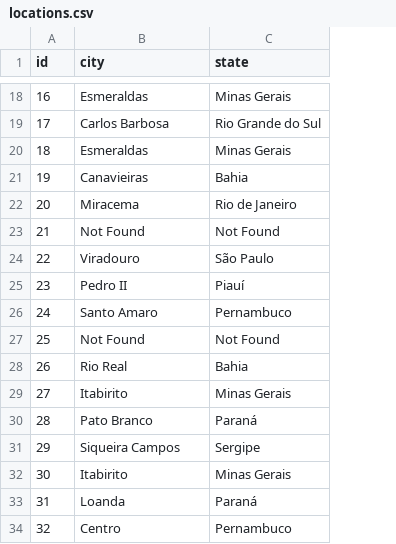
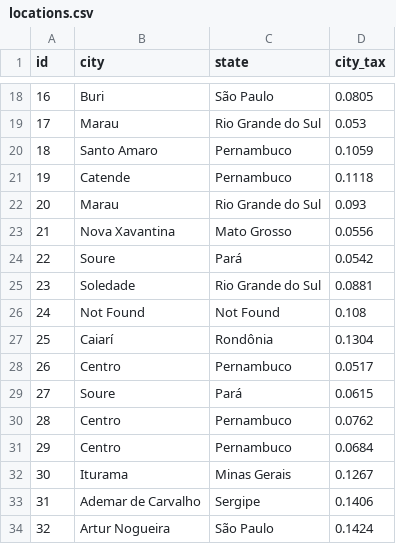
Before and after one commit to dcibruno/learning-ecommerce, a CSV file: data/csvs/locations.csv, drawn as a sheet; only a part is shown, gaps mark what is left out; the diff covers the shown part only; the diff names each change by its address in the sheet, - before the commit and + after, or states it on an @@ line.

```diff
--- a/data/csvs/locations.csv
+++ b/data/csvs/locations.csv
+column D (city_tax), rows 18-34: 0.0805 | 0.053 | 0.1059 | 0.1118 | 0.093 | 0.0556 | 0.0542 | 0.0881 | 0.108 | 0.1304 | 0.0517 | 0.0615 | 0.0762 | 0.0684 | 0.1267 | 0.1406 | 0.1424
-B18 (city): Esmeraldas
+B18 (city): Buri
-C18 (state): Minas Gerais
+C18 (state): São Paulo
-B19 (city): Carlos Barbosa
+B19 (city): Marau
-B20 (city): Esmeraldas
+B20 (city): Santo Amaro
-C20 (state): Minas Gerais
+C20 (state): Pernambuco
-B21 (city): Canavieiras
+B21 (city): Catende
-C21 (state): Bahia
+C21 (state): Pernambuco
-B22 (city): Miracema
+B22 (city): Marau
-C22 (state): Rio de Janeiro
+C22 (state): Rio Grande do Sul
-B23 (city): Not Found
+B23 (city): Nova Xavantina
-C23 (state): Not Found
+C23 (state): Mato Grosso
-B24 (city): Viradouro
+B24 (city): Soure
-C24 (state): São Paulo
+C24 (state): Pará
-B25 (city): Pedro II
+B25 (city): Soledade
-C25 (state): Piauí
+C25 (state): Rio Grande do Sul
-B26 (city): Santo Amaro
+B26 (city): Not Found
-C26 (state): Pernambuco
+C26 (state): Not Found
-B27 (city): Not Found
+B27 (city): Caiarí
-C27 (state): Not Found
+C27 (state): Rondônia
-B28 (city): Rio Real
+B28 (city): Centro
-C28 (state): Bahia
+C28 (state): Pernambuco
-B29 (city): Itabirito
+B29 (city): Soure
-C29 (state): Minas Gerais
+C29 (state): Pará
-B30 (city): Pato Branco
+B30 (city): Centro
-C30 (state): Paraná
+C30 (state): Pernambuco
-B31 (city): Siqueira Campos
+B31 (city): Centro
-C31 (state): Sergipe
+C31 (state): Pernambuco
-B32 (city): Itabirito
+B32 (city): Iturama
-B33 (city): Loanda
+B33 (city): Ademar de Carvalho
-C33 (state): Paraná
+C33 (state): Sergipe
-B34 (city): Centro
+B34 (city): Artur Nogueira
-C34 (state): Pernambuco
+C34 (state): São Paulo
```
Also changed, not shown: 63 edited cells elsewhere in this file, data/csvs/products.csv, 4 other files.
